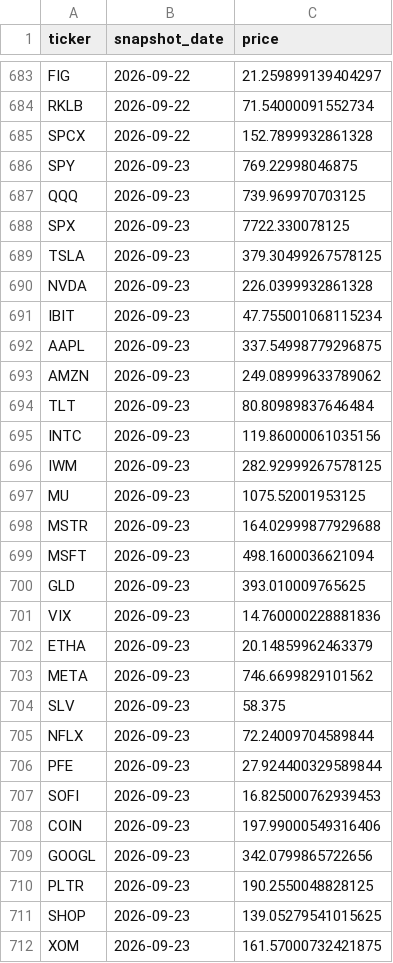
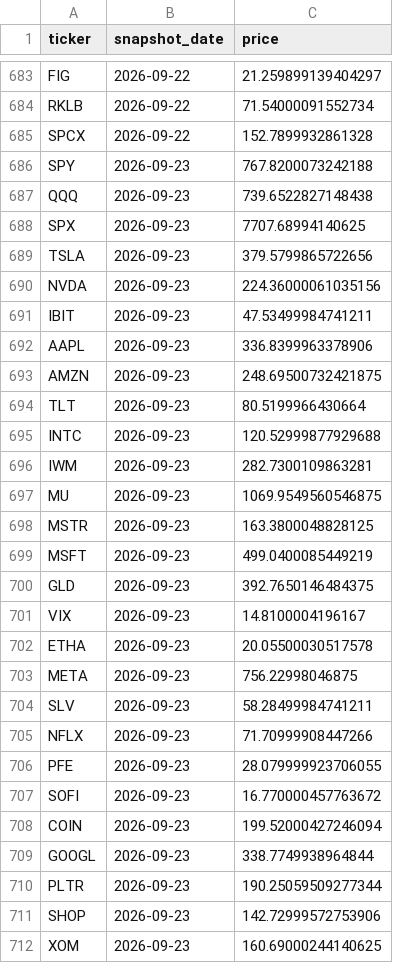
Before and after one commit to vladk-III/Options, a CSV file: daily_data.csv, drawn as a sheet; only a part is shown, gaps mark what is left out; the diff covers the shown part only.

```diff
--- a/daily_data.csv
+++ b/daily_data.csv
@@ -685,28 +685,28 @@ RKLB,2026-09-22,71.54000091552734
 SPCX,2026-09-22,152.7899932861328
-SPY,2026-09-23,769.22998046875
-QQQ,2026-09-23,739.969970703125
-SPX,2026-09-23,7722.330078125
-TSLA,2026-09-23,379.30499267578125
-NVDA,2026-09-23,226.0399932861328
-IBIT,2026-09-23,47.755001068115234
-AAPL,2026-09-23,337.54998779296875
-AMZN,2026-09-23,249.08999633789062
-TLT,2026-09-23,80.80989837646484
-INTC,2026-09-23,119.86000061035156
-IWM,2026-09-23,282.92999267578125
-MU,2026-09-23,1075.52001953125
-MSTR,2026-09-23,164.02999877929688
-MSFT,2026-09-23,498.1600036621094
-GLD,2026-09-23,393.010009765625
-VIX,2026-09-23,14.760000228881836
-ETHA,2026-09-23,20.14859962463379
-META,2026-09-23,746.6699829101562
-SLV,2026-09-23,58.375
-NFLX,2026-09-23,72.24009704589844
-PFE,2026-09-23,27.924400329589844
-SOFI,2026-09-23,16.825000762939453
-COIN,2026-09-23,197.99000549316406
-GOOGL,2026-09-23,342.0799865722656
-PLTR,2026-09-23,190.2550048828125
-SHOP,2026-09-23,139.05279541015625
-XOM,2026-09-23,161.57000732421875
+SPY,2026-09-23,767.8200073242188
+QQQ,2026-09-23,739.6522827148438
+SPX,2026-09-23,7707.68994140625
+TSLA,2026-09-23,379.5799865722656
+NVDA,2026-09-23,224.36000061035156
+IBIT,2026-09-23,47.53499984741211
+AAPL,2026-09-23,336.8399963378906
+AMZN,2026-09-23,248.69500732421875
+TLT,2026-09-23,80.5199966430664
+INTC,2026-09-23,120.52999877929688
+IWM,2026-09-23,282.7300109863281
+MU,2026-09-23,1069.9549560546875
+MSTR,2026-09-23,163.3800048828125
+MSFT,2026-09-23,499.0400085449219
+GLD,2026-09-23,392.7650146484375
+VIX,2026-09-23,14.8100004196167
+ETHA,2026-09-23,20.05500030517578
+META,2026-09-23,756.22998046875
+SLV,2026-09-23,58.28499984741211
+NFLX,2026-09-23,71.70999908447266
+PFE,2026-09-23,28.079999923706055
+SOFI,2026-09-23,16.770000457763672
+COIN,2026-09-23,199.52000427246094
+GOOGL,2026-09-23,338.7749938964844
+PLTR,2026-09-23,190.25059509277344
+SHOP,2026-09-23,142.72999572753906
+XOM,2026-09-23,160.69000244140625
```
Also changed, not shown: 5 edited cells elsewhere in this file, options_data.csv, 1 other file.
